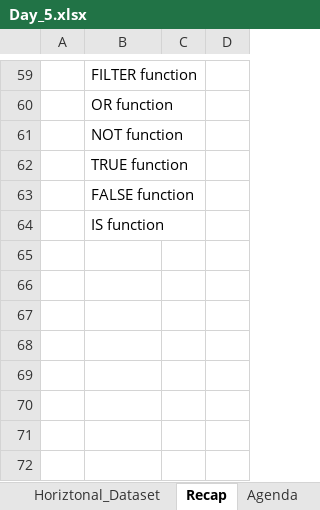
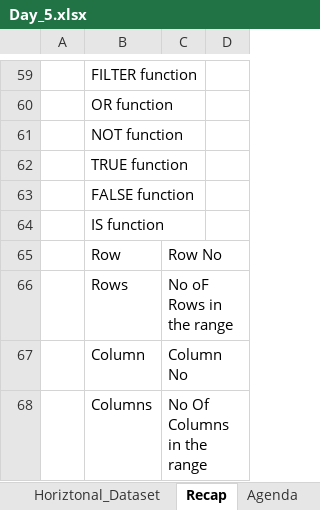
Before and after one commit to starlordali4444/Acciojob-Excel, an Excel workbook: Batch/16/In_Class/Day_5.xlsx, sheet Recap, drawn as a sheet; only a part is shown, gaps mark what is left out; values as stored, in another font and other column widths than the file's, no borders; 1 other sheet too large or unreadable and not compared; the diff names each change by its address in the sheet, - before the commit and + after, or states it on an @@ line.

```diff
--- a/Batch/16/In_Class/Day_5.xlsx (sheet Recap)
+++ b/Batch/16/In_Class/Day_5.xlsx (sheet Recap)
+row 65:  | Row | Row No
+row 66:  | Rows | No oF Rows in the range
+row 67:  | Column | Column No
+row 68:  | Columns | No Of Columns in the range
```
Also changed, not shown: sheet Offset, sheet Intro, sheet Agenda, other sheet tabs, charts or pictures, Batch/16/Curriculum/Day_5_Lookup.xlsx, 1 other file.
